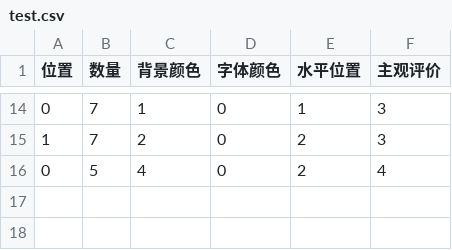
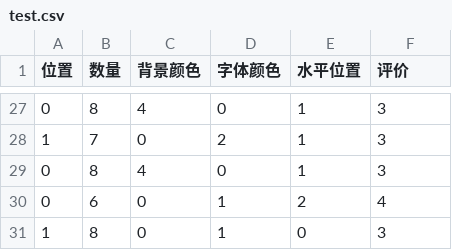
Before and after one commit to jwx543/H-C-Multiclassification, a CSV file: server/data/test.csv, drawn as a sheet; only a part is shown, gaps mark what is left out; the diff covers the shown part only.

```diff
--- a/server/data/test.csv
+++ b/server/data/test.csv
@@ -1 +1 @@
-位置,数量,背景颜色,字体颜色,水平位置,主观评价
+位置,数量,背景颜色,字体颜色,水平位置,评价
@@ -14,3 +27,5 @@
-0,7,1,0,1,3
-1,7,2,0,2,3
-0,5,4,0,2,4
+0,8,4,0,1,3
+1,7,0,2,1,3
+0,8,4,0,1,3
+0,6,0,1,2,4
+1,8,0,1,0,3
```
Also changed, not shown: 16 added rows, 3 removed rows, 1 moved row and 10 edited cells elsewhere in this file, server/data/train.csv, 9 other files.
